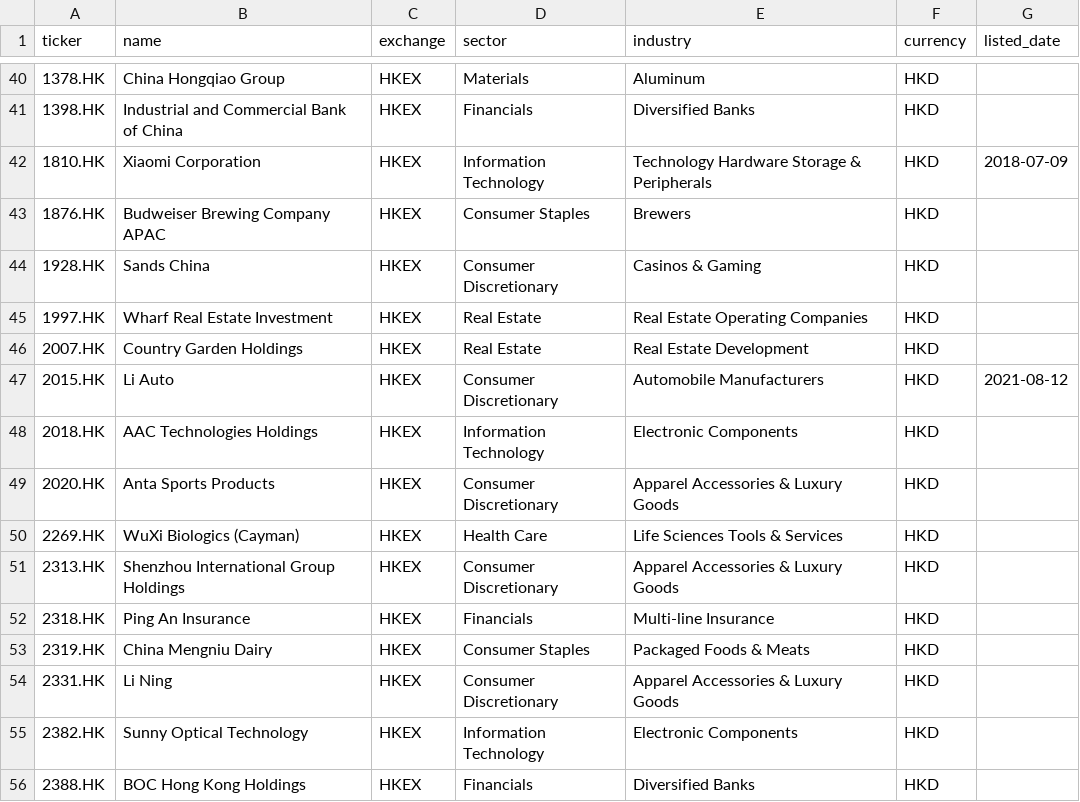
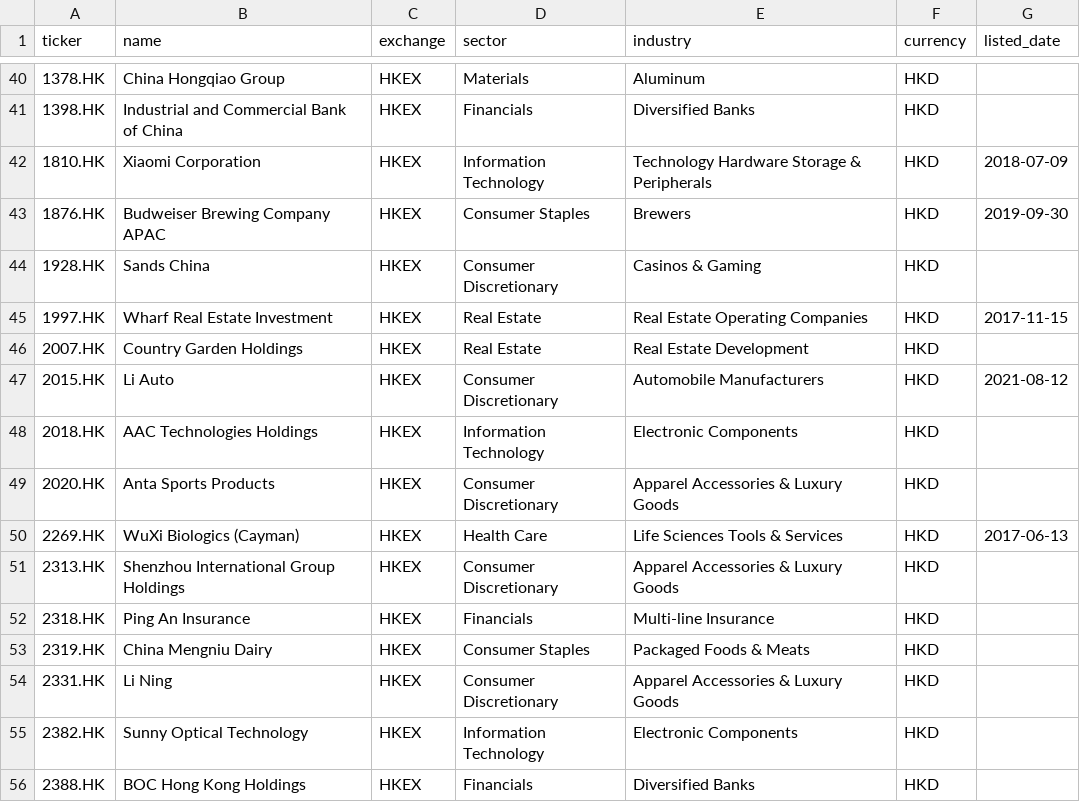
Before and after one commit to YelamanKarassay/Azureus-FinTech, a CSV file: data/universe/tickers.csv, drawn as a sheet; only a part is shown, gaps mark what is left out.

Commit message:
feat(data): historical load + coverage audit (Day 13)
Day 13 operational + bug-fixes surfaced by the real data:

Code fixes
- azureus/data/sources/yfinance_source.py: fetch_prices_from_yfinance
  now emits consistent "string" dtype for provider/ticker in both empty
  and non-empty branches. Pandera 0.20+ strictly checks dtype names on
  empty DataFrames — object dtype tripped the validator for 0011.HK,
  which yfinance returned empty.
- tests/conftest.py + tests/test_ingest_prices_batch.py: synthetic
  fixtures updated to emit string dtype for the same columns.

Audit tooling
- scripts/audit_prices_coverage.py: per-ticker coverage report. Two
  metrics: (1) window density (rows / expected trading days between
  first_date and today) catches gaps within the data we have; (2)
  history shortfall (first_date vs universe_start) catches missing
  history. Zero-volume run audit is also reported but informational
  (real suspensions surface here). Exits non-zero only for "missing"
  or "low density" — short history is a free-data-source limit.

Data corrections
- data/universe/tickers.csv + hsi_members.csv: 1876.HK, 1997.HK,
  2269.HK had start_date=2014-01-01 but actually IPO'd 2017-2019.
  Corrected with their listing dates. Day 9 data quality bug.
- azureus/data/sources/README.md: documented (a) 0011.HK genuine
  yfinance gap (404 Not Found across all symbol variants tested),
  (b) the three CSV listing-date corrections, and (c) Country
  Garden's 198-bar real suspension event captured in our data.

Live coverage result after 12y batch ingest (--lookback-days 4500):
184,830 rows across 68 tickers at ~98.5% window density. 1 missing
(0011.HK). 0 low-density. 0 short-history shortfalls (after CSV fix).

```diff
--- a/data/universe/tickers.csv
+++ b/data/universe/tickers.csv
@@ -42,5 +42,5 @@ ticker,name,exchange,sector,industry,currency,listed_date
 1810.HK,Xiaomi Corporation,HKEX,Information Technology,Technology Hardware Storage & Peripherals,HKD,2018-07-09
-1876.HK,Budweiser Brewing Company APAC,HKEX,Consumer Staples,Brewers,HKD,
+1876.HK,Budweiser Brewing Company APAC,HKEX,Consumer Staples,Brewers,HKD,2019-09-30
 1928.HK,Sands China,HKEX,Consumer Discretionary,Casinos & Gaming,HKD,
-1997.HK,Wharf Real Estate Investment,HKEX,Real Estate,Real Estate Operating Companies,HKD,
+1997.HK,Wharf Real Estate Investment,HKEX,Real Estate,Real Estate Operating Companies,HKD,2017-11-15
 2007.HK,Country Garden Holdings,HKEX,Real Estate,Real Estate Development,HKD,
@@ -49,3 +49,3 @@ ticker,name,exchange,sector,industry,currency,listed_date
 2020.HK,Anta Sports Products,HKEX,Consumer Discretionary,Apparel Accessories & Luxury Goods,HKD,
-2269.HK,WuXi Biologics (Cayman),HKEX,Health Care,Life Sciences Tools & Services,HKD,
+2269.HK,WuXi Biologics (Cayman),HKEX,Health Care,Life Sciences Tools & Services,HKD,2017-06-13
 2313.HK,Shenzhou International Group Holdings,HKEX,Consumer Discretionary,Apparel Accessories & Luxury Goods,HKD,
```
Also changed, not shown: data/universe/hsi_members.csv, 6 other files.
